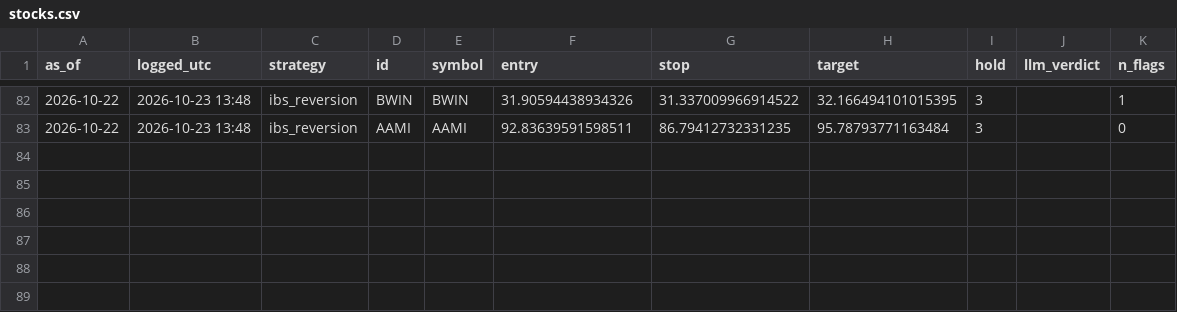
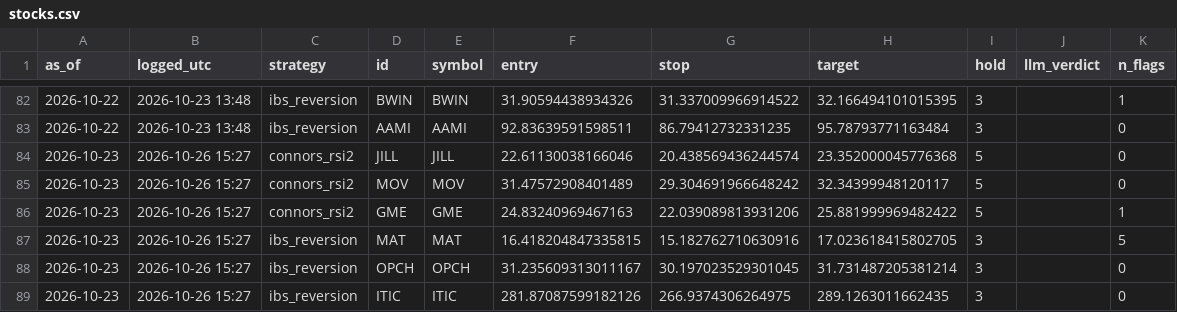
Before and after one commit to crtech-website/stock-screener-agent, a CSV file: market-scanner/ledger/stocks.csv, drawn as a sheet; only a part is shown, gaps mark what is left out; the diff names each change by its address in the sheet, - before the commit and + after, or states it on an @@ line.

```diff
--- a/market-scanner/ledger/stocks.csv
+++ b/market-scanner/ledger/stocks.csv
+row 84: 2026-10-23 | 2026-10-26 15:27 | connors_rsi2 | JILL | JILL | 22.61130038166046 | 20.438569436244574 | 23.352000045776368 | 5 |  | 0
+row 85: 2026-10-23 | 2026-10-26 15:27 | connors_rsi2 | MOV | MOV | 31.47572908401489 | 29.304691966648242 | 32.34399948120117 | 5 |  | 0
+row 86: 2026-10-23 | 2026-10-26 15:27 | connors_rsi2 | GME | GME | 24.83240969467163 | 22.039089813931206 | 25.881999969482422 | 5 |  | 1
+row 87: 2026-10-23 | 2026-10-26 15:27 | ibs_reversion | MAT | MAT | 16.418204847335815 | 15.182762710630916 | 17.023618415802705 | 3 |  | 5
+row 88: 2026-10-23 | 2026-10-26 15:27 | ibs_reversion | OPCH | OPCH | 31.235609313011167 | 30.197023529301045 | 31.731487205381214 | 3 |  | 0
+row 89: 2026-10-23 | 2026-10-26 15:27 | ibs_reversion | ITIC | ITIC | 281.87087599182126 | 266.9374306264975 | 289.1263011662435 | 3 |  | 0
```
Also changed, not shown: 1 other file.
